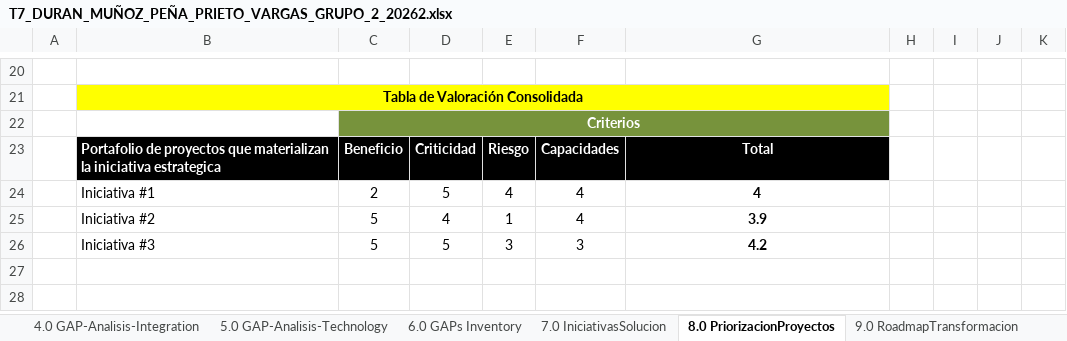
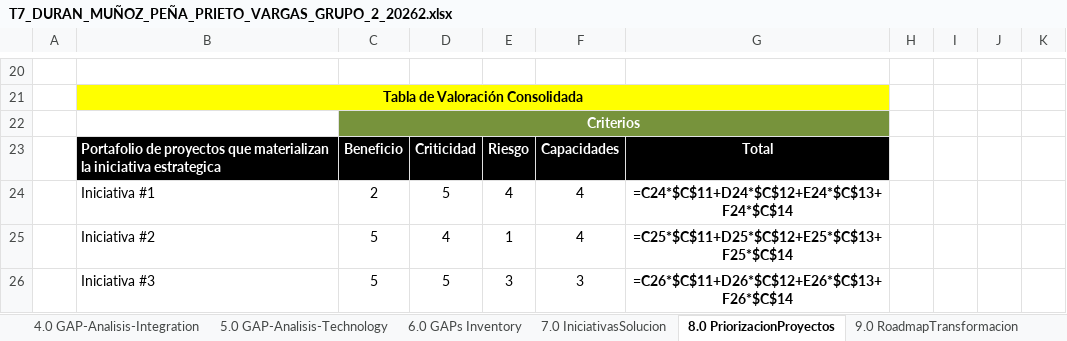
Before and after one commit to KamiroDark/Ingenieria_Software_II, an Excel workbook: Taller_7/T7_DURAN_MUÑOZ_PEÑA_PRIETO_VARGAS_GRUPO_2_20262.xlsx, sheet 8.0 PriorizacionProyectos, drawn as a sheet; only a part is shown, gaps mark what is left out; values as stored, in another font and other column widths than the file's, no borders; formulas without a stored value are shown as written; charts and pictures not drawn; the diff names each change by its address in the sheet, - before the commit and + after, or states it on an @@ line.

```diff
--- a/Taller_7/T7_DURAN_MUÑOZ_PEÑA_PRIETO_VARGAS_GRUPO_2_20262.xlsx (sheet 8.0 PriorizacionProyectos)
+++ b/Taller_7/T7_DURAN_MUÑOZ_PEÑA_PRIETO_VARGAS_GRUPO_2_20262.xlsx (sheet 8.0 PriorizacionProyectos)
-G24: 4
+G24: =C24*$C$11+D24*$C$12+E24*$C$13+F24*$C$14
-G25: 3.9
+G25: =C25*$C$11+D25*$C$12+E25*$C$13+F25*$C$14
-G26: 4.2
+G26: =C26*$C$11+D26*$C$12+E26*$C$13+F26*$C$14
```
Also changed, not shown: sheet 6.0 GAPs Inventory, sheet 3.0 GAP-Analisis-Aplicaciones, sheet 4.0 GAP-Analisis-Integration, sheet 2.0 GAP-analisis-Information.
